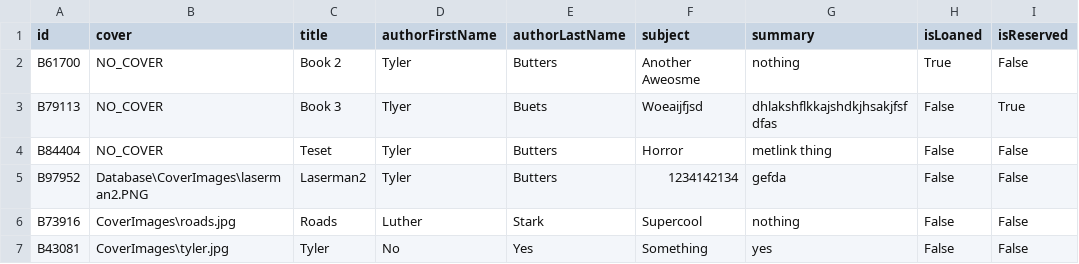
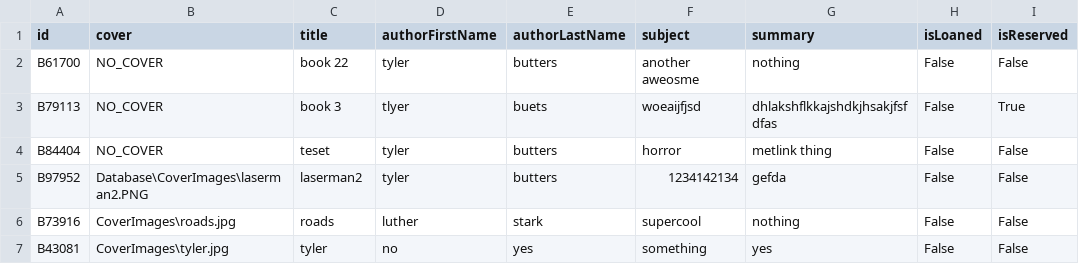
Before and after one commit to tylerbutters/Library-Management-System, a CSV file: LMS/Databases/bookInformation.csv, drawn as a sheet.

Commit message:
fixed book editing

```diff
--- a/LMS/Databases/bookInformation.csv
+++ b/LMS/Databases/bookInformation.csv
@@ -1,7 +1,7 @@
 id,cover,title,authorFirstName,authorLastName,subject,summary,isLoaned,isReserved
-B61700,NO_COVER,Book 2,Tyler,Butters,Another Aweosme, nothing,True,False
-B79113,NO_COVER,Book 3,Tlyer,Buets,Woeaijfjsd,dhlakshflkkajshdkjhsakjfsfdfas,False,True
-B84404,NO_COVER,Teset,Tyler,Butters,Horror,metlink thing,False,False
-B97952,Database\CoverImages\laserman2.PNG,Laserman2,Tyler,Butters,1234142134,gefda,False,False
-B73916,CoverImages\roads.jpg,Roads,Luther,Stark,Supercool,nothing,False,False
-B43081,CoverImages\tyler.jpg,Tyler,No,Yes,Something,yes,False,False
+B61700,NO_COVER,book 22,tyler,butters,another aweosme, nothing,False,False
+B79113,NO_COVER,book 3,tlyer,buets,woeaijfjsd,dhlakshflkkajshdkjhsakjfsfdfas,False,True
+B84404,NO_COVER,teset,tyler,butters,horror,metlink thing,False,False
+B97952,Database\CoverImages\laserman2.PNG,laserman2,tyler,butters,1234142134,gefda,False,False
+B73916,CoverImages\roads.jpg,roads,luther,stark,supercool,nothing,False,False
+B43081,CoverImages\tyler.jpg,tyler,no,yes,something,yes,False,False
```
Also changed, not shown: 9 other files.
